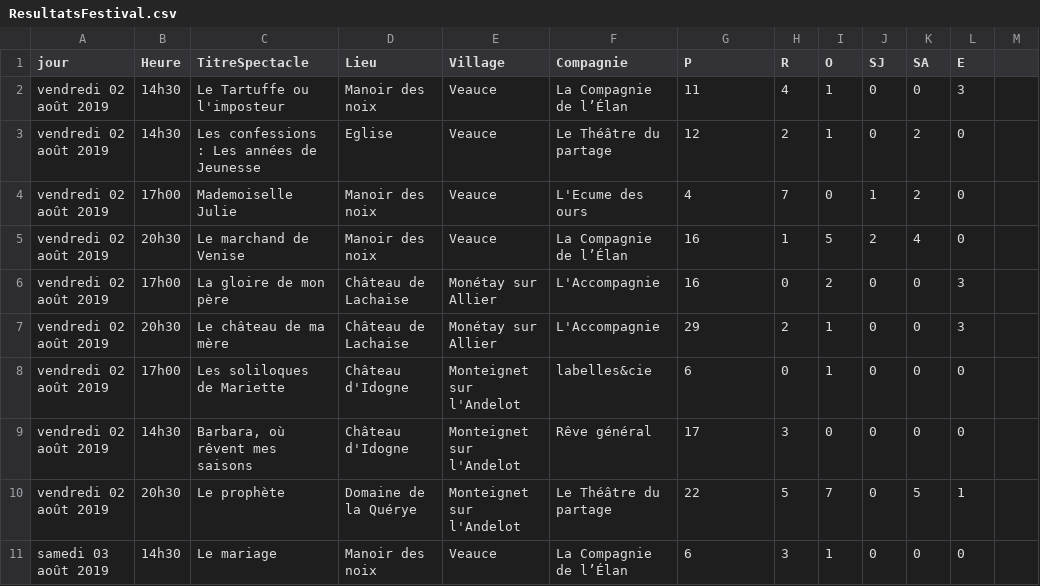
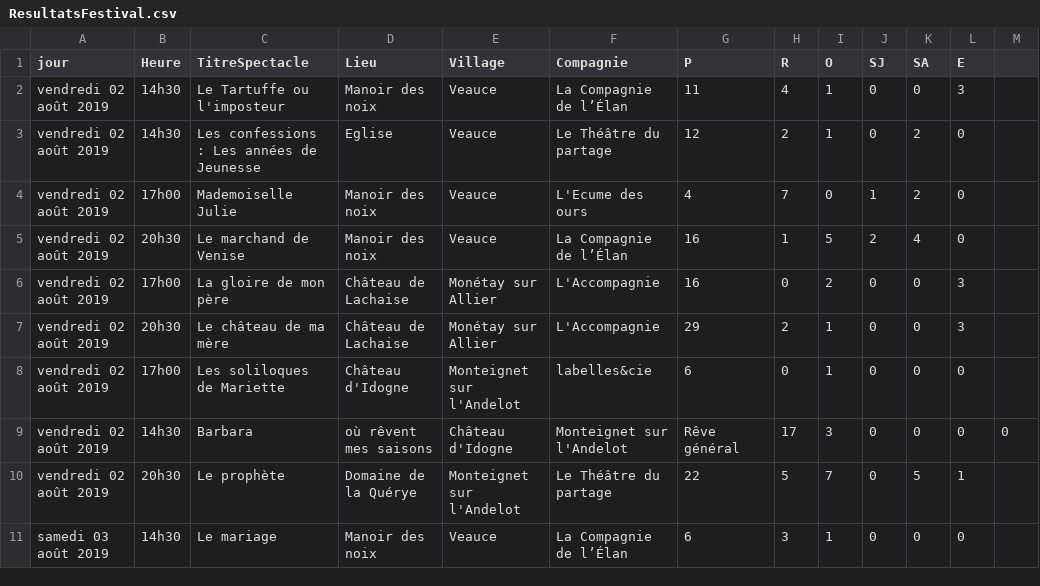
Before and after one commit to TheBolshe/ProjetL3Web2019, a CSV file: data/ResultatsFestival.csv, drawn as a sheet; only a part is shown.

```diff
--- a/data/ResultatsFestival.csv
+++ b/data/ResultatsFestival.csv
@@ -8,3 +8,3 @@ vendredi 02 août 2019,20h30,Le château de ma mère,Château de Lachaise,Monét
 vendredi 02 août 2019,17h00,Les soliloques de Mariette,Château d'Idogne,Monteignet sur l'Andelot,labelles&cie,6,0,1,0,0,0
-vendredi 02 août 2019,14h30,"Barbara, où rêvent mes saisons",Château d'Idogne,Monteignet sur l'Andelot,Rêve général,17,3,0,0,0,0
+vendredi 02 août 2019,14h30,Barbara, où rêvent mes saisons,Château d'Idogne,Monteignet sur l'Andelot,Rêve général,17,3,0,0,0,0
 vendredi 02 août 2019,20h30,Le prophète,Domaine de la Quérye,Monteignet sur l'Andelot,Le Théâtre du partage,22,5,7,0,5,1
```
Also changed, not shown: 4 other files.
